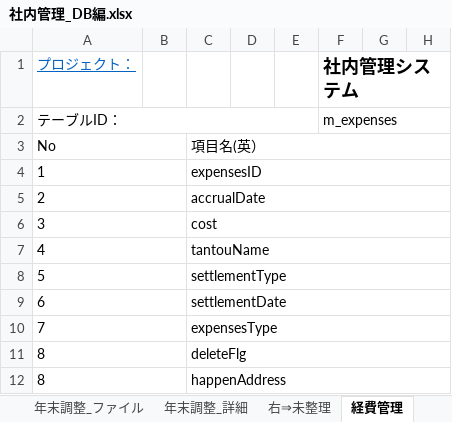
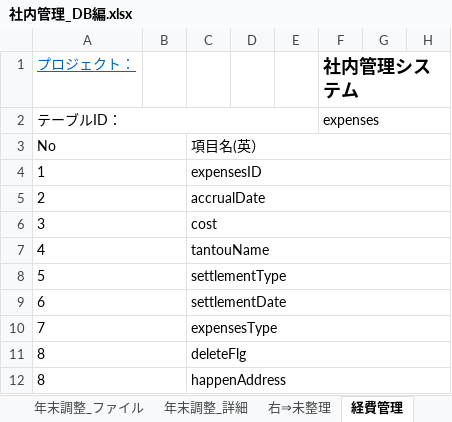
Before and after one commit to softtechSoft/emsm, an Excel workbook: DOC/DB編/社内管理_DB編.xlsx, sheet 経費管理, drawn as a sheet; only a part is shown; values as stored, in another font and other column widths than the file's, no borders; the diff names each change by its address in the sheet, - before the commit and + after, or states it on an @@ line.

```diff
--- a/DOC/DB編/社内管理_DB編.xlsx (sheet 経費管理)
+++ b/DOC/DB編/社内管理_DB編.xlsx (sheet 経費管理)
-F2: m_expenses
+F2: expenses
```
Also changed, not shown: 11 other files.
